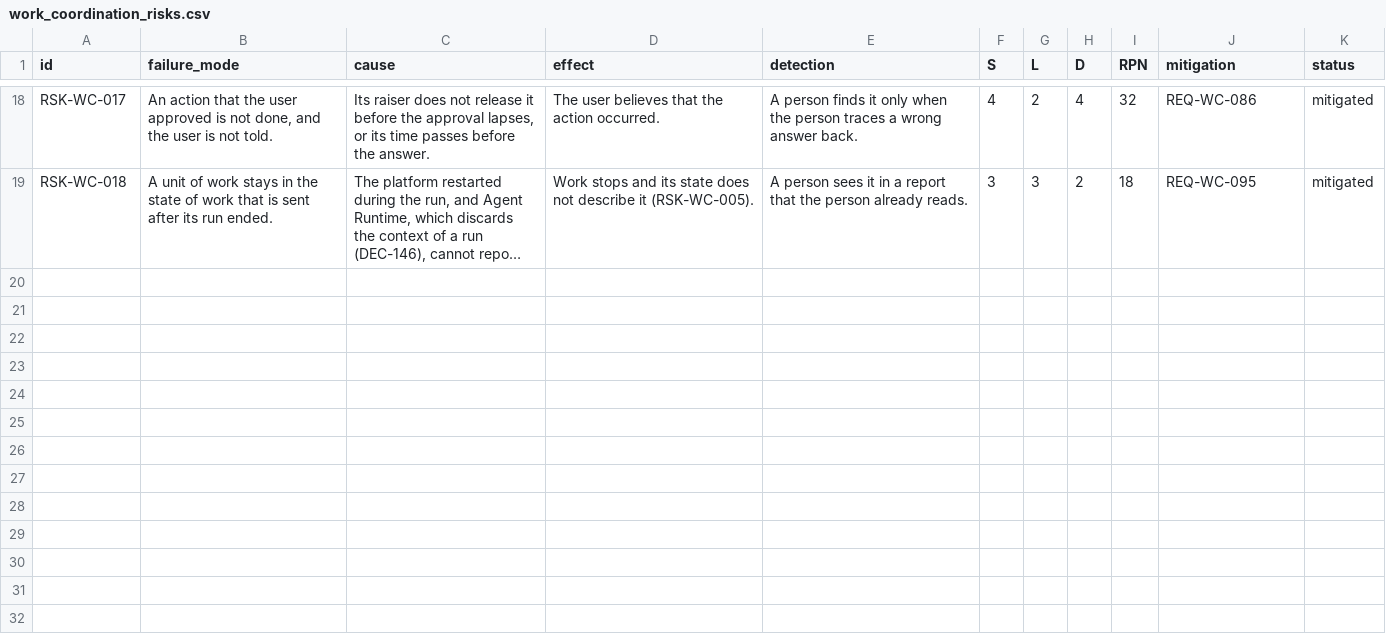
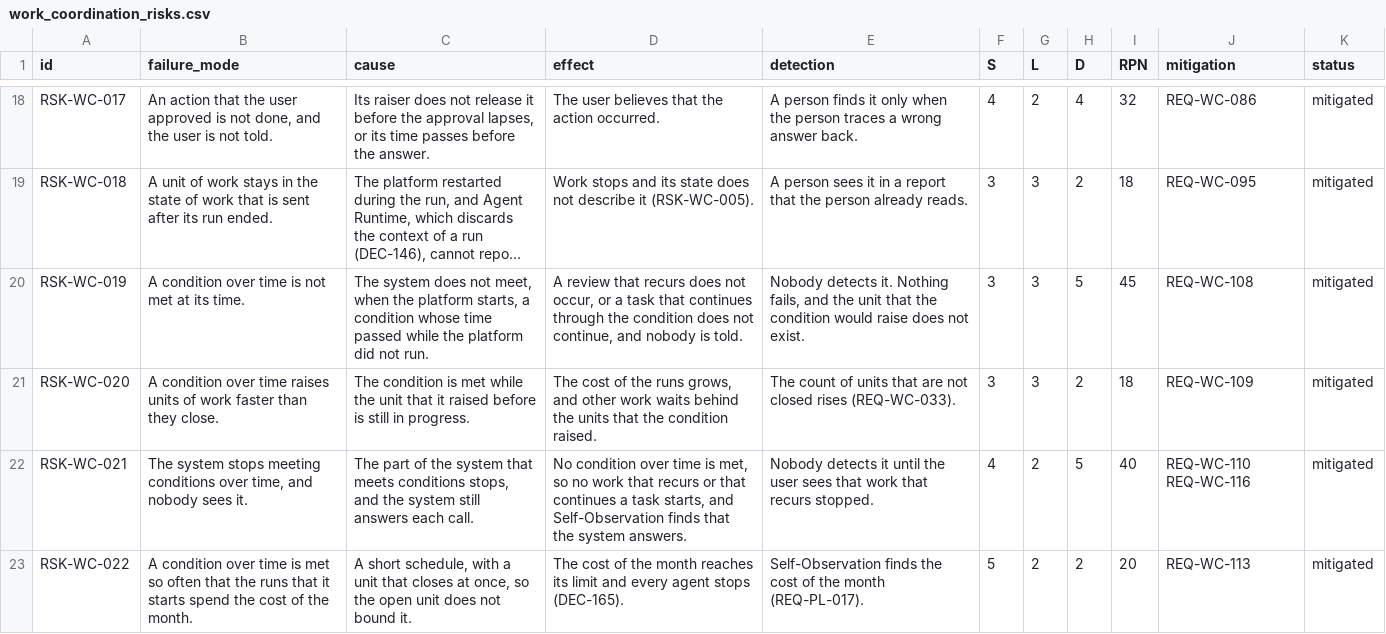
Before and after one commit to amit-wei/pendentive, a CSV file: model/product/work_coordination/work_coordination_risks.csv, drawn as a sheet; only a part is shown, gaps mark what is left out; long unchanged cells end in …; the diff names each change by its address in the sheet, - before the commit and + after, or states it on an @@ line.

```diff
--- a/model/product/work_coordination/work_coordination_risks.csv
+++ b/model/product/work_coordination/work_coordination_risks.csv
+row 20: RSK-WC-019 | A condition over time is not met at its time. | The system does not meet, when the platform starts, a condition whose time passed while the platform did not run. | A review that recurs does not occur, or a task that continues through the condition does not continue, and nobody is told. | Nobody detects it. Nothing fails, and the unit that the condition would raise does not exist. | 3 | 3 | 5 | 45 | REQ-WC-108 | mitigated
+row 21: RSK-WC-020 | A condition over time raises units of work faster than they close. | The condition is met while the unit that it raised before is still in progress. | The cost of the runs grows, and other work waits behind the units that the condition raised. | The count of units that are not closed rises (REQ-WC-033). | 3 | 3 | 2 | 18 | REQ-WC-109 | mitigated
+row 22: RSK-WC-021 | The system stops meeting conditions over time, and nobody sees it. | The part of the system that meets conditions stops, and the system still answers each call. | No condition over time is met, so no work that recurs or that continues a task starts, and Self-Observation finds that the system answers. | Nobody detects it until the user sees that work that recurs stopped. | 4 | 2 | 5 | 40 | REQ-WC-110 REQ-WC-116 | mitigated
+row 23: RSK-WC-022 | A condition over time is met so often that the runs that it starts spend the cost of the month. | A short schedule, with a unit that closes at once, so the open unit does not bound it. | The cost of the month reaches its limit and every agent stops (DEC-165). | Self-Observation finds the cost of the month (REQ-PL-017). | 5 | 2 | 2 | 20 | REQ-WC-113 | mitigated
```
Also changed, not shown: model/product/agent_definition/agent_definition_requirements.csv, model/product/agent_definition/agent_definition_risks.csv, 23 other files.
